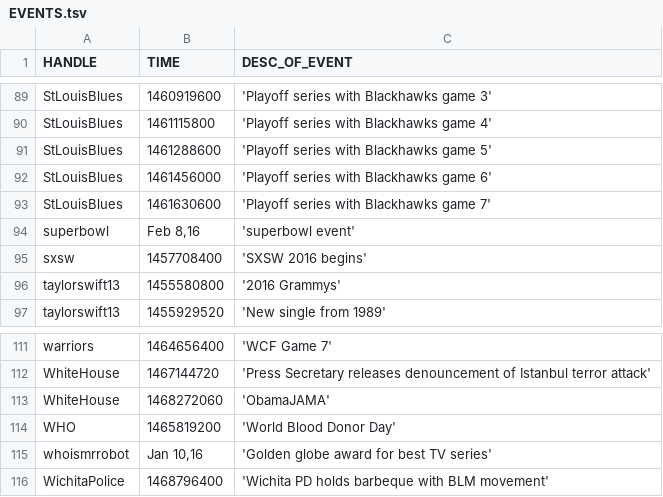
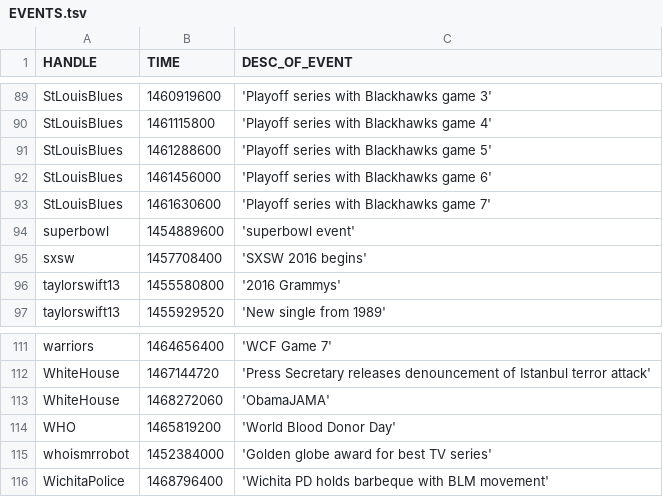
Before and after one commit to dapurv5/twitter-influence-propagation-dataset, a TSV file: EVENTS.tsv, drawn as a sheet; only a part is shown, gaps mark what is left out; the diff covers the shown part only.

```diff
--- a/EVENTS.tsv
+++ b/EVENTS.tsv
@@ -93,3 +93,3 @@ StLouisBlues	1461456000	'Playoff series with Blackhawks game 6'
 StLouisBlues	1461630600	'Playoff series with Blackhawks game 7'
-superbowl	Feb 8,16	'superbowl event'
+superbowl	1454889600	'superbowl event'
 sxsw	1457708400	'SXSW 2016 begins'
@@ -114,3 +114,3 @@ WhiteHouse	1468272060	'ObamaJAMA'
 WHO	1465819200	'World Blood Donor Day'
-whoismrrobot	Jan 10,16	'Golden globe award for best TV series'
+whoismrrobot	1452384000	'Golden globe award for best TV series'
 WichitaPolice	1468796400	'Wichita PD holds barbeque with BLM movement'
```
Also changed, not shown: 8 edited cells elsewhere in this file.
